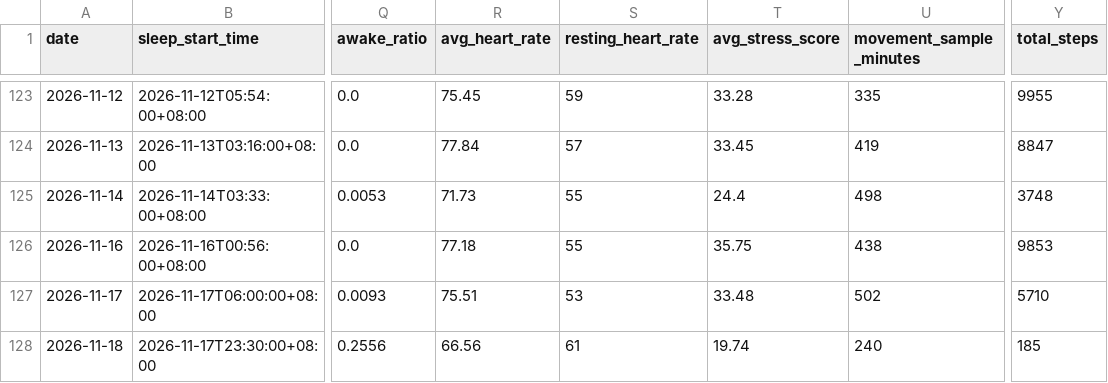
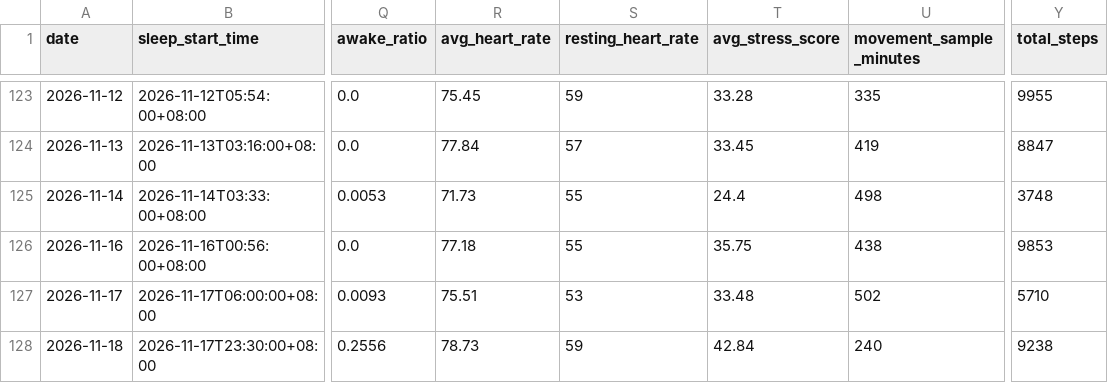
Before and after one commit to Nathan-0227/Sonnap-Project, a CSV file: garmin/data/garmin_sleep_features.csv, drawn as a sheet; only a part is shown, gaps mark what is left out; the diff names each change by its address in the sheet, - before the commit and + after, or states it on an @@ line.

```diff
--- a/garmin/data/garmin_sleep_features.csv
+++ b/garmin/data/garmin_sleep_features.csv
-R128 (avg_heart_rate): 66.56
+R128 (avg_heart_rate): 78.73
-S128 (resting_heart_rate): 61
+S128 (resting_heart_rate): 59
-T128 (avg_stress_score): 19.74
+T128 (avg_stress_score): 42.84
-Y128 (total_steps): 185
+Y128 (total_steps): 9238
```
Also changed, not shown: garmin/data/garmin_sleep_quality_final.csv, garmin/data/garmin_sleep_summary.csv, 6 other files.
